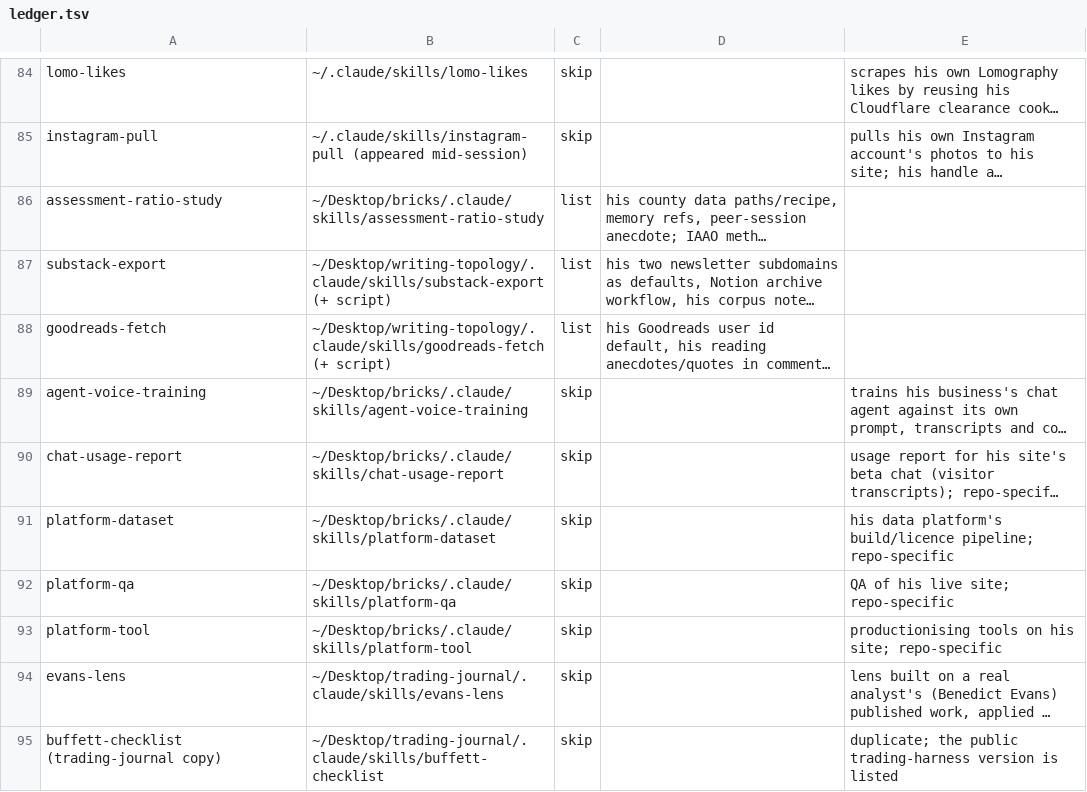
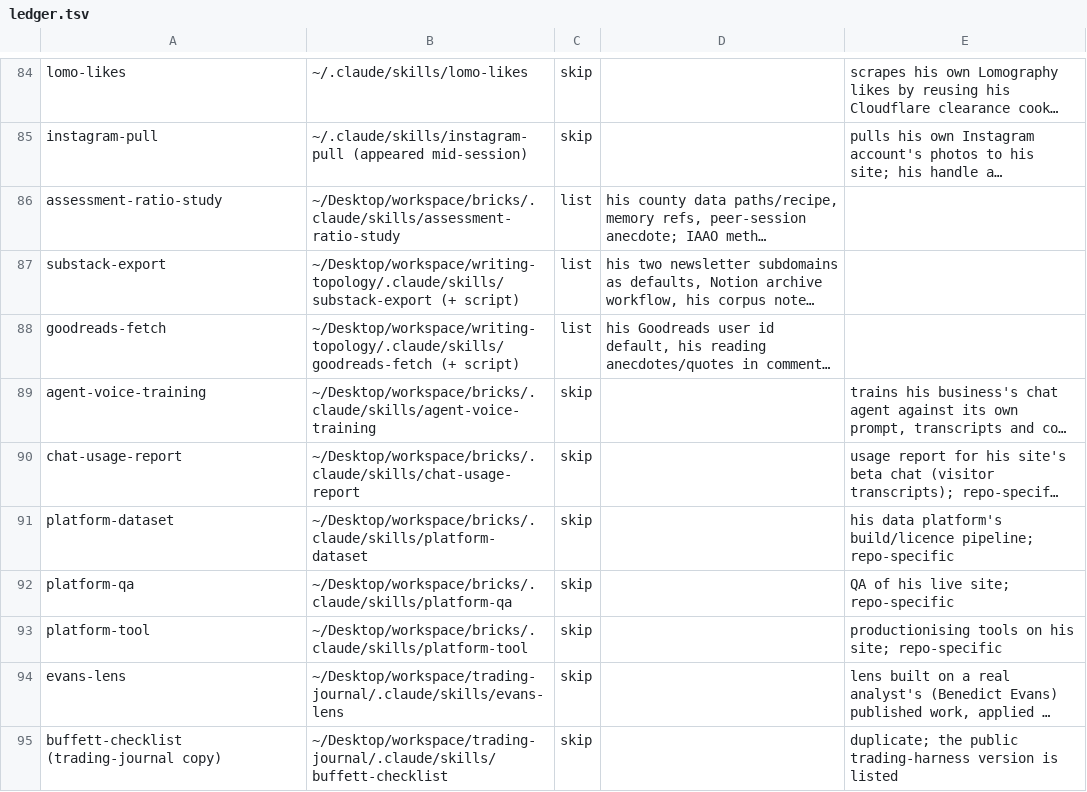
Before and after one commit to 2016judea/agensi-skills, a TSV file: ledger.tsv, drawn as a sheet; only a part is shown, gaps mark what is left out; long unchanged cells end in …; the diff covers the shown part only; the diff names each change by its address in the sheet, - before the commit and + after, or states it on an @@ line.

```diff
--- a/ledger.tsv
+++ b/ledger.tsv
-B86: ~/Desktop/bricks/.claude/skills/assessment-ratio-study
+B86: ~/Desktop/workspace/bricks/.claude/skills/assessment-ratio-study
-B87: ~/Desktop/writing-topology/.claude/skills/substack-export (+ script)
+B87: ~/Desktop/workspace/writing-topology/.claude/skills/substack-export (+ script)
-B88: ~/Desktop/writing-topology/.claude/skills/goodreads-fetch (+ script)
+B88: ~/Desktop/workspace/writing-topology/.claude/skills/goodreads-fetch (+ script)
-B89: ~/Desktop/bricks/.claude/skills/agent-voice-training
+B89: ~/Desktop/workspace/bricks/.claude/skills/agent-voice-training
-B90: ~/Desktop/bricks/.claude/skills/chat-usage-report
+B90: ~/Desktop/workspace/bricks/.claude/skills/chat-usage-report
-B91: ~/Desktop/bricks/.claude/skills/platform-dataset
+B91: ~/Desktop/workspace/bricks/.claude/skills/platform-dataset
-B92: ~/Desktop/bricks/.claude/skills/platform-qa
+B92: ~/Desktop/workspace/bricks/.claude/skills/platform-qa
-B93: ~/Desktop/bricks/.claude/skills/platform-tool
+B93: ~/Desktop/workspace/bricks/.claude/skills/platform-tool
-B94: ~/Desktop/trading-journal/.claude/skills/evans-lens
+B94: ~/Desktop/workspace/trading-journal/.claude/skills/evans-lens
-B95: ~/Desktop/trading-journal/.claude/skills/buffett-checklist
+B95: ~/Desktop/workspace/trading-journal/.claude/skills/buffett-checklist
```
Also changed, not shown: 92 edited cells elsewhere in this file, 5 other files.
